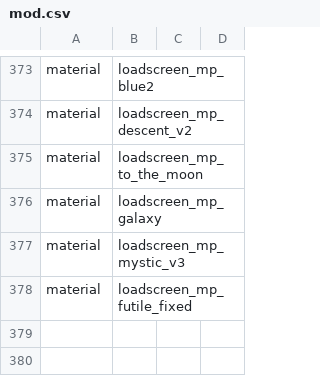
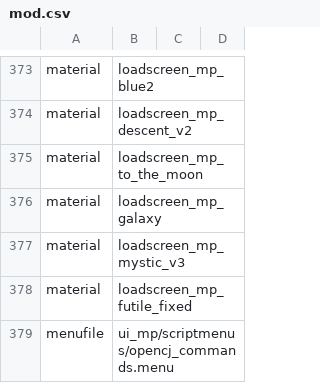
Before and after one commit to OpenCJ-org/opencj-core, a CSV file: cod4/mod.csv, drawn as a sheet; only a part is shown, gaps mark what is left out; the diff names each change by its address in the sheet, - before the commit and + after, or states it on an @@ line.

Commit message:
Add command browser and consistent menu exit buttons (#217)

```diff
--- a/cod4/mod.csv
+++ b/cod4/mod.csv
+row 379: menufile | ui_mp/scriptmenus/opencj_commands.menu
```
Also changed, not shown: 5 other files.
